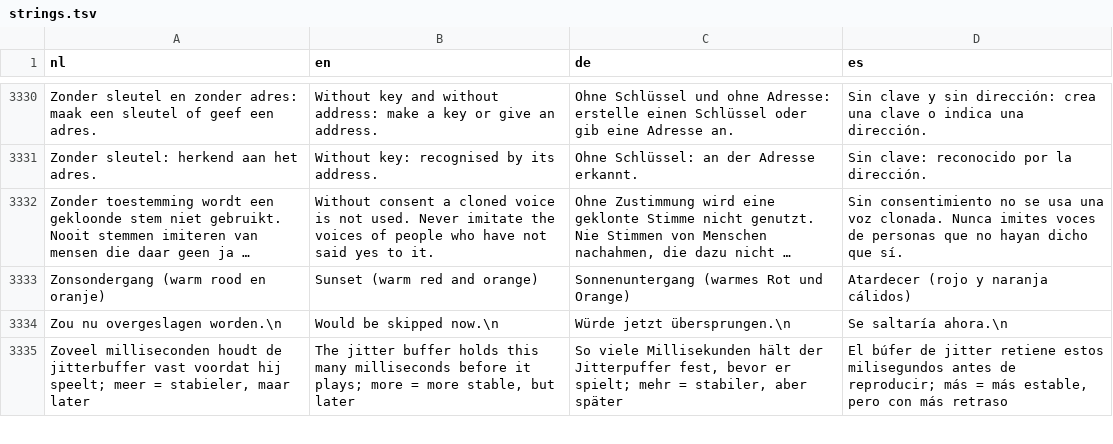
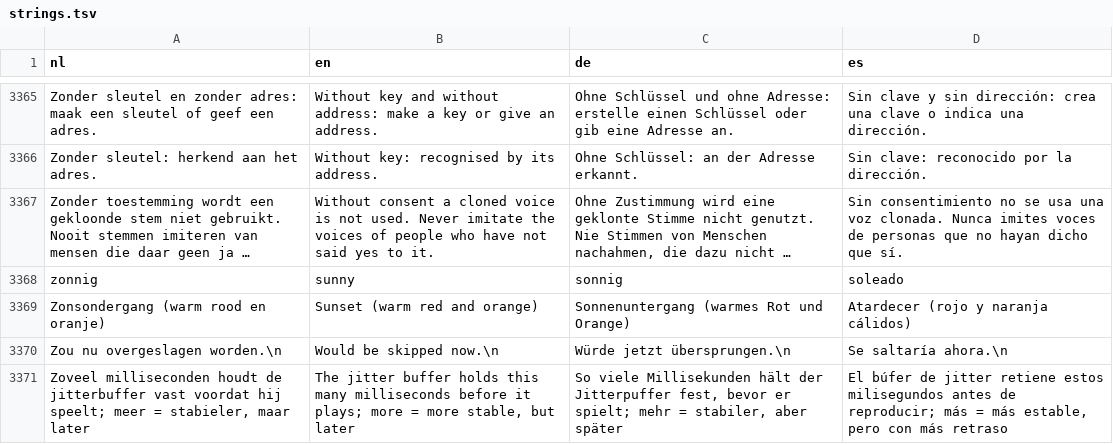
Before and after one commit to jerrydeevee/REA-Radio-DJ, a TSV file: src/ReaRadioDj.Contracts/Localization/strings.tsv, drawn as a sheet; only a part is shown, gaps mark what is left out; long unchanged cells end in …; the diff covers the shown part only; the diff names each change by its address in the sheet, - before the commit and + after, or states it on an @@ line.

```diff
--- a/src/ReaRadioDj.Contracts/Localization/strings.tsv
+++ b/src/ReaRadioDj.Contracts/Localization/strings.tsv
+row 3368: zonnig | sunny | sonnig | soleado
```
Also changed, not shown: 42 added rows elsewhere in this file, 17 other files.
